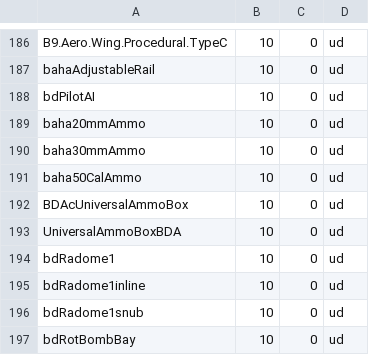
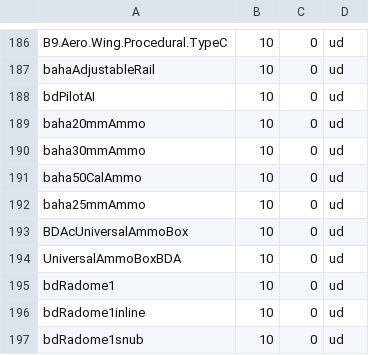
Before and after one commit to playground1104/KCP, a CSV file: partdb/Regular2.csv, drawn as a sheet; only a part is shown, gaps mark what is left out; the shorter side is filled out with more unchanged rows.

Commit message:
Update Regular2.csv

```diff
--- a/partdb/Regular2.csv
+++ b/partdb/Regular2.csv
@@ -191,2 +191,3 @@ baha30mmAmmo,10,0,ud
 baha50CalAmmo,10,0,ud
+baha25mmAmmo,10,0,ud
 BDAcUniversalAmmoBox,10,0,ud
```
